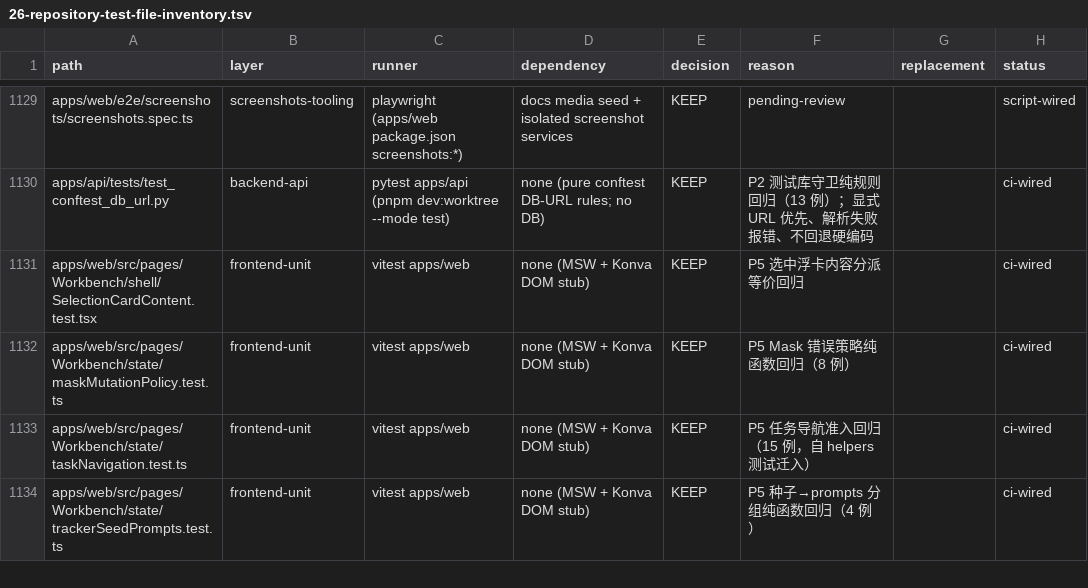
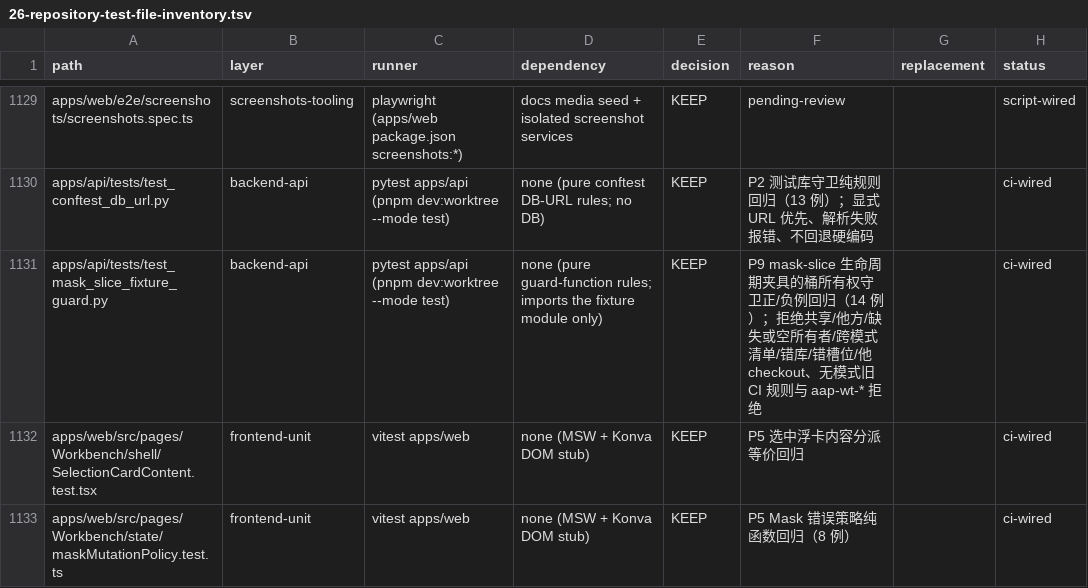
Before and after one commit to yyq19990828/ai-annotation-platform, a TSV file: docs/research/data/26-repository-test-file-inventory.tsv, drawn as a sheet; only a part is shown, gaps mark what is left out; the shorter side is filled out with more unchanged rows.

Commit message:
docs(research): register the P9 guard regression in the test inventory
Ledger preparation on the integrated root 9fd44e513 (P9 still in progress):

- add the real apps/api/tests/test_mask_slice_fixture_guard.py row to the
  machine-readable inventory: backend-api layer, ci-wired because the backend
  pytest job collects all apps/api/tests/test_*.py, dependency pure guard
  rules (no DB), with the named P9 reason (14 positive/negative cases).
- inventory counts: 1139 = 1135 executable + 4 test-support; backend-api 361;
  ci-wired 1124 / script-wired 15 / not-wired 0; git ls-files set still matches
  the TSV paths with 0 gaps.
- research 26 gains an append-only section 13 recording the increment and
  explicitly separating the P9 focused results (14 guard + 22 seed
  test_seed_owned) from the untouched full snapshots (backend 4428 collected /
  4413 passed, frontend 562 files / 5626 cases).
- research 27 P9 row and research 45 draft matrix (ss1/2.1/3/5) carry the new
  counts; the CI E2E row records the merged gate switch but keeps P9 in
  progress. No plan section-10 checkbox, no P9/P10 completion claim.

```diff
--- a/docs/research/data/26-repository-test-file-inventory.tsv
+++ b/docs/research/data/26-repository-test-file-inventory.tsv
@@ -1130,2 +1130,3 @@ apps/web/e2e/screenshots/screenshots.spec.ts	screenshots-tooling	playwright (app
 apps/api/tests/test_conftest_db_url.py	backend-api	pytest apps/api (pnpm dev:worktree --mode test)	none (pure conftest DB-URL rules; no DB)	KEEP	P2 测试库守卫纯规则回归（13 例）；显式 URL 优先、解析失败报错、不回退硬编码		ci-wired
+apps/api/tests/test_mask_slice_fixture_guard.py	backend-api	pytest apps/api (pnpm dev:worktree --mode test)	none (pure guard-function rules; imports the fixture module only)	KEEP	P9 mask-slice 生命周期夹具的桶所有权守卫正/负例回归（14 例）；拒绝共享/他方/缺失或空所有者/跨模式清单/错库/错槽位/他 checkout、无模式旧 CI 规则与 aap-wt-* 拒绝		ci-wired
 apps/web/src/pages/Workbench/shell/SelectionCardContent.test.tsx	frontend-unit	vitest apps/web	none (MSW + Konva DOM stub)	KEEP	P5 选中浮卡内容分派等价回归		ci-wired
```
Also changed, not shown: 3 other files.
